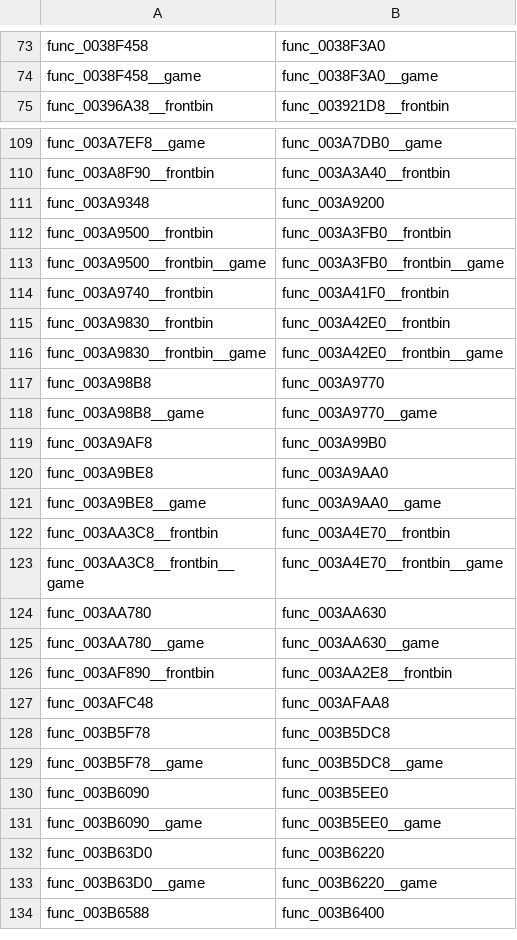
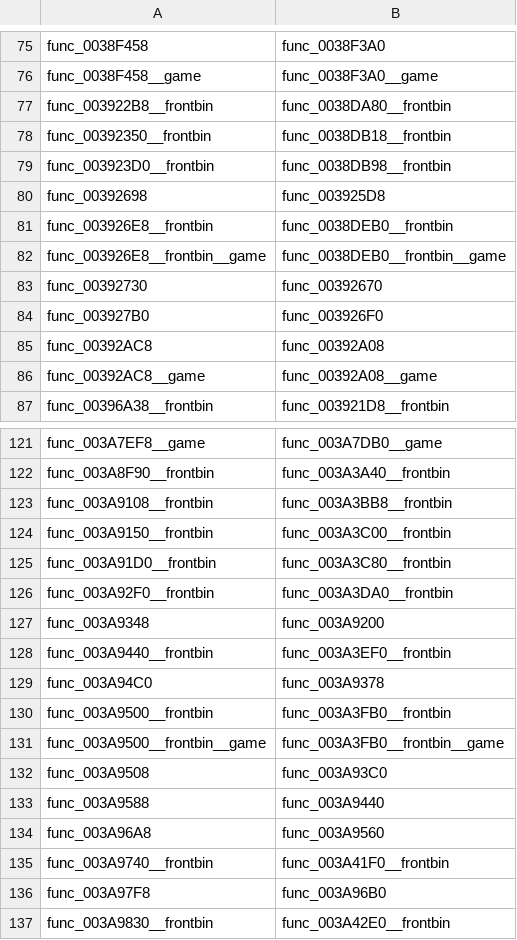
Before and after one commit to OpenRAC/OpenRAC, a TSV file: port/game/rac3-ntsc/host/rac3_names.tsv, drawn as a sheet; only a part is shown, gaps mark what is left out; the shorter side is filled out with more unchanged rows; the diff covers the shown part only.

```diff
--- a/port/game/rac3-ntsc/host/rac3_names.tsv
+++ b/port/game/rac3-ntsc/host/rac3_names.tsv
@@ -74,2 +76,12 @@ func_0038F458	func_0038F3A0
 func_0038F458__game	func_0038F3A0__game
+func_003922B8__frontbin	func_0038DA80__frontbin
+func_00392350__frontbin	func_0038DB18__frontbin
+func_003923D0__frontbin	func_0038DB98__frontbin
+func_00392698	func_003925D8
+func_003926E8__frontbin	func_0038DEB0__frontbin
+func_003926E8__frontbin__game	func_0038DEB0__frontbin__game
+func_00392730	func_00392670
+func_003927B0	func_003926F0
+func_00392AC8	func_00392A08
+func_00392AC8__game	func_00392A08__game
 func_00396A38__frontbin	func_003921D8__frontbin
@@ -110,6 +122,16 @@ func_003A7EF8__game	func_003A7DB0__game
 func_003A8F90__frontbin	func_003A3A40__frontbin
+func_003A9108__frontbin	func_003A3BB8__frontbin
+func_003A9150__frontbin	func_003A3C00__frontbin
+func_003A91D0__frontbin	func_003A3C80__frontbin
+func_003A92F0__frontbin	func_003A3DA0__frontbin
 func_003A9348	func_003A9200
+func_003A9440__frontbin	func_003A3EF0__frontbin
+func_003A94C0	func_003A9378
 func_003A9500__frontbin	func_003A3FB0__frontbin
 func_003A9500__frontbin__game	func_003A3FB0__frontbin__game
+func_003A9508	func_003A93C0
+func_003A9588	func_003A9440
+func_003A96A8	func_003A9560
 func_003A9740__frontbin	func_003A41F0__frontbin
+func_003A97F8	func_003A96B0
 func_003A9830__frontbin	func_003A42E0__frontbin
```
Also changed, not shown: 12 added rows elsewhere in this file, port/game/rac3-ntsc/libraries.tsv, port/game/rac3-pal/libraries.tsv, 7 other files.
